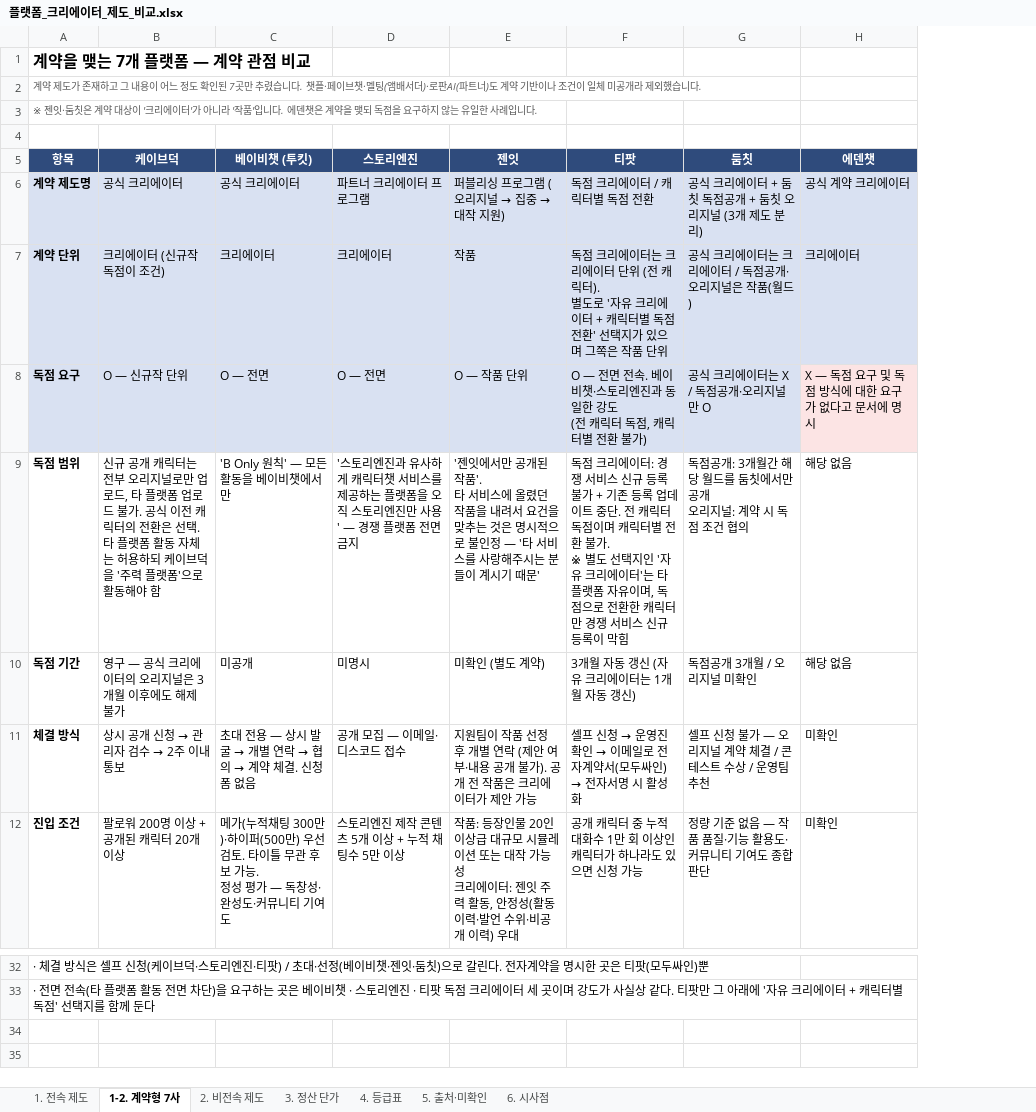
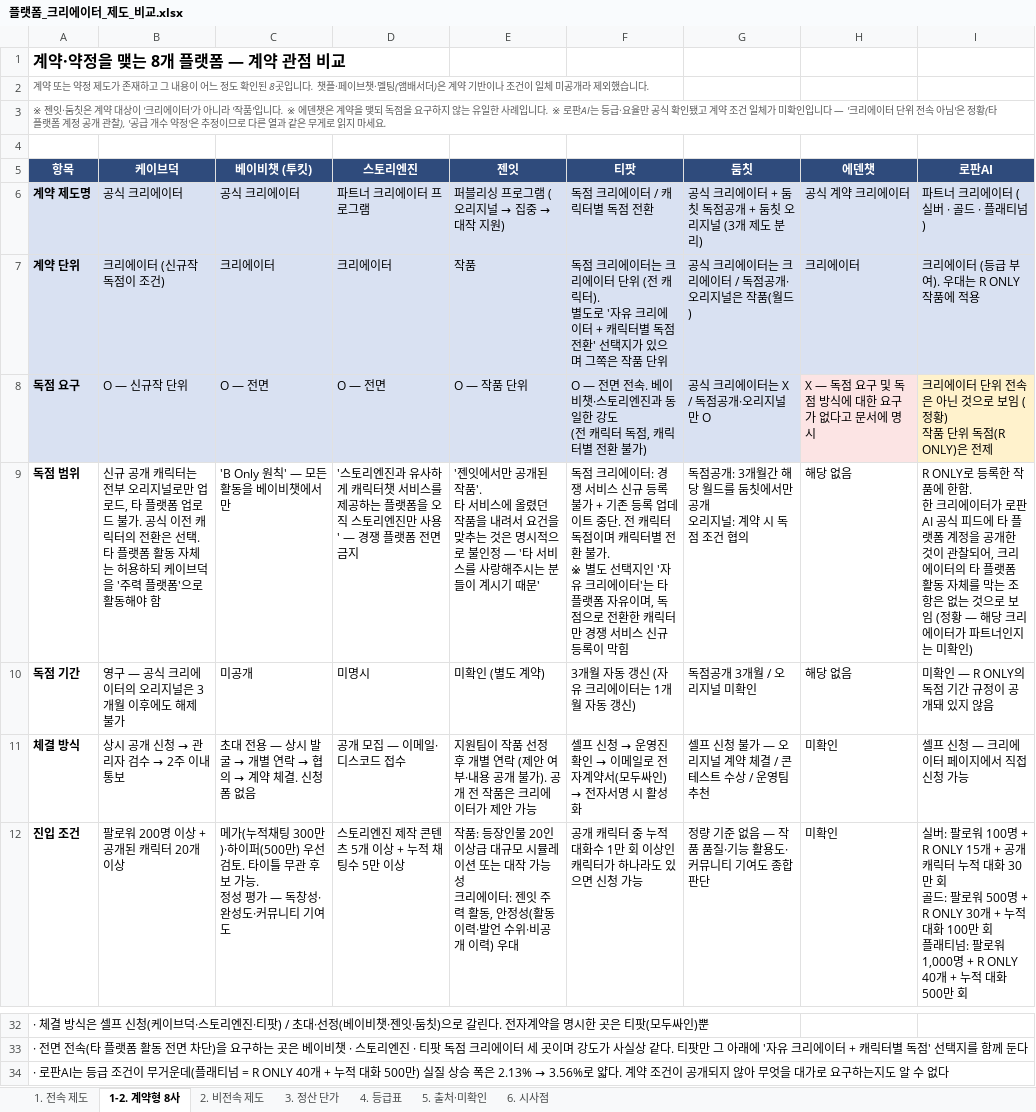
Before and after one commit to effie-cp/-, an Excel workbook: research/platform-creator/플랫폼_크리에이터_제도_비교.xlsx, sheet 1-2. 계약형 8사, drawn as a sheet; only a part is shown, gaps mark what is left out; values as stored, in another font and other column widths than the file's, no borders; ↵ is a line break in a cell; the diff names each change by its address in the sheet, - before the commit and + after, or states it on an @@ line.

```diff
--- a/research/platform-creator/플랫폼_크리에이터_제도_비교.xlsx (sheet 1-2. 계약형 8사)
+++ b/research/platform-creator/플랫폼_크리에이터_제도_비교.xlsx (sheet 1-2. 계약형 8사)
-sheet tab: 1-2. 계약형 7사
+sheet tab: 1-2. 계약형 8사
+column I (로판AI), rows 6-12: 파트너 크리에이터 (실버 · 골드 · 플래티넘) | 크리에이터 (등급 부여). 우대는 R ONLY 작품에 적용 | 크리에이터 단위 전속은 아닌 것으로 보임 (정황) ↵ 작품 단위 독점(R ONLY)은 전제 | R ONLY로 등록한 작품에 한함. ↵ 한 크리에이터가 로판AI 공식 피드에 타 플랫폼 계정을 공개한 것이 관찰되어, 크리에이터의 타 플랫폼 활동 자체를 막는 조항은 없는 것으로 보임 (정황 — 해당 크리에이터가 파트너인지는 미확인) | 미확인 — R ONLY의 독점 기간 규정이 공개돼 있지 않음 | 셀프 신청 — 크리에이터 페이지에서 직접 신청 가능 | 실버: 팔로워 100명 + R ONLY 15개 + 공개 캐릭터 누적 대화 30만 회 ↵ 골드: 팔로워 500명 + R ONLY 30개 + 누적 대화 100만 회 ↵ 플래티넘: 팔로워 1,000명 + R ONLY 40개 + 누적 대화 500만 회
-A1 (항목): 계약을 맺는 7개 플랫폼 — 계약 관점 비교
+A1 (항목): 계약·약정을 맺는 8개 플랫폼 — 계약 관점 비교
-A2 (항목): 계약 제도가 존재하고 그 내용이 어느 정도 확인된 7곳만 추렸습니다. 챗플·페이브챗·멜팅(앰배서더)·로판AI(파트너)도 계약…
+A2 (항목): 계약 또는 약정 제도가 존재하고 그 내용이 어느 정도 확인된 8곳입니다. 챗플·페이브챗·멜팅(앰배서더)은 계약…
-A3 (항목): …입니다. 에덴챗은 계약을 맺되 독점을 요구하지 않는 유일한 사례입니다.
+A3 (항목): …입니다. ※ 에덴챗은 계약을 맺되 독점을 요구하지 않는 유일한 사례입니다. ※ 로판AI는 등급·요율만 공식 확인됐고 계약 조건 일체가 미확인입니다 — '크리에이터 단위 전속 아님'은 정황(타 플랫폼 계정 공개 관찰), '공급 개수 약정'은 추정이므로 다른 열과 같은 무게로 읽지 마세요.
+row 34: · 로판AI는 등급 조건이 무거운데(플래티넘 = R ONLY 40개 + 누적 대화 500만) 실질 상승 폭은 2.13% → 3.56%로 얇다. 계약 조건이 공개되지 않아 무엇을 대가로 요구하는지도 알 수 없다
```
Also changed, not shown: 3 other files.
